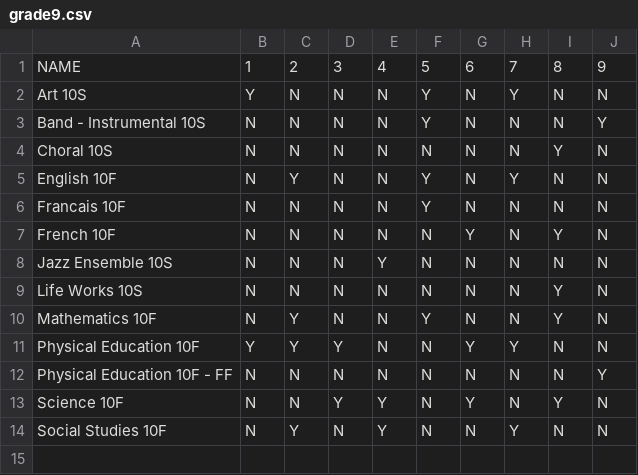
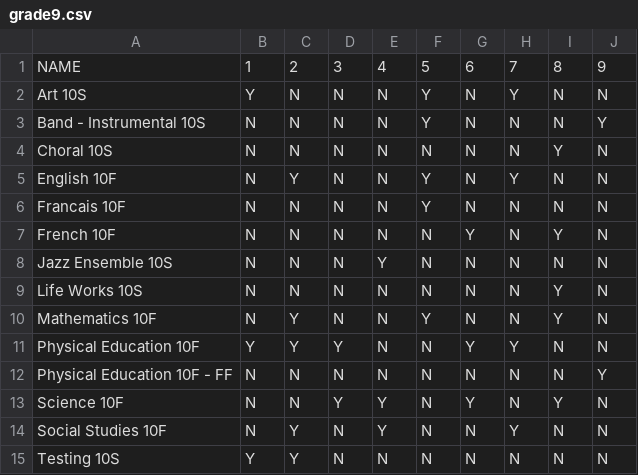
Before and after one commit to UWCollegiate/testing, a CSV file: course/data/2025-2026/grade9.csv, drawn as a sheet.

Commit message:
Add Testing 10S to grade 9 slots

```diff
--- a/course/data/2025-2026/grade9.csv
+++ b/course/data/2025-2026/grade9.csv
@@ -14 +14,2 @@ Science 10F,N,N,Y,Y,N,Y,N,Y,N
 Social Studies 10F,N,Y,N,Y,N,N,Y,N,N
+Testing 10S,Y,Y,N,N,N,N,N,N,N
```
